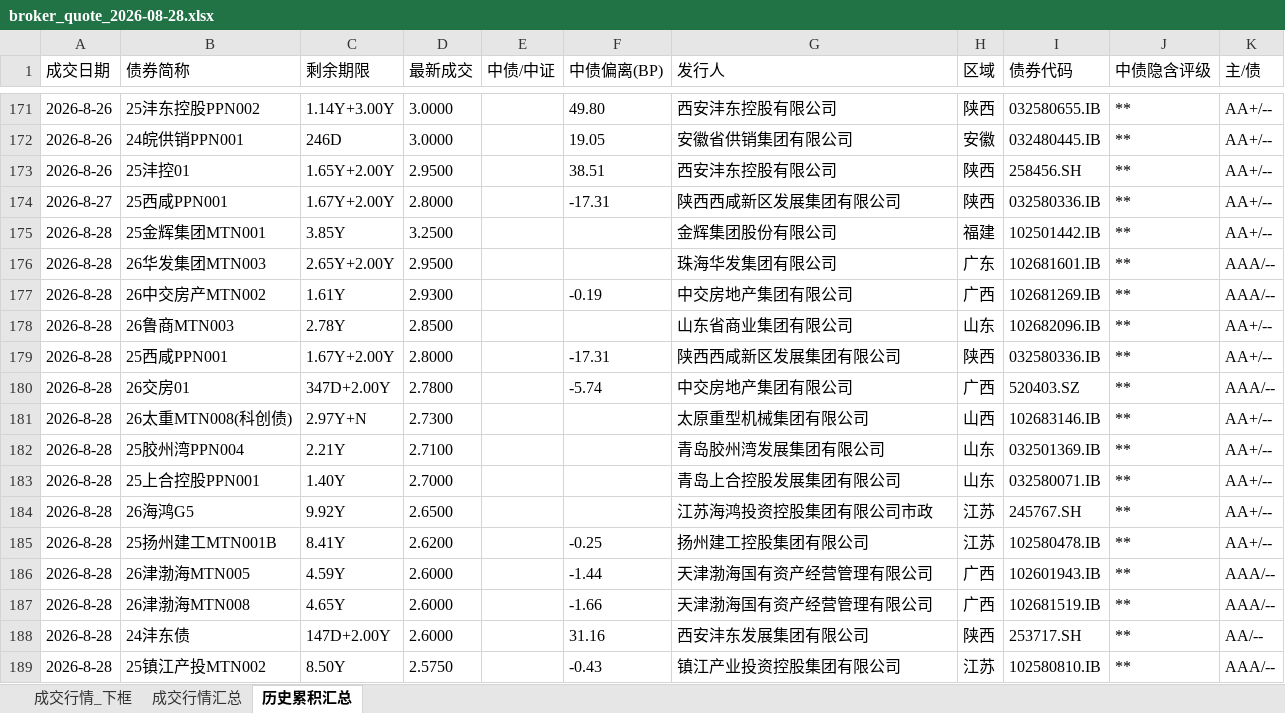
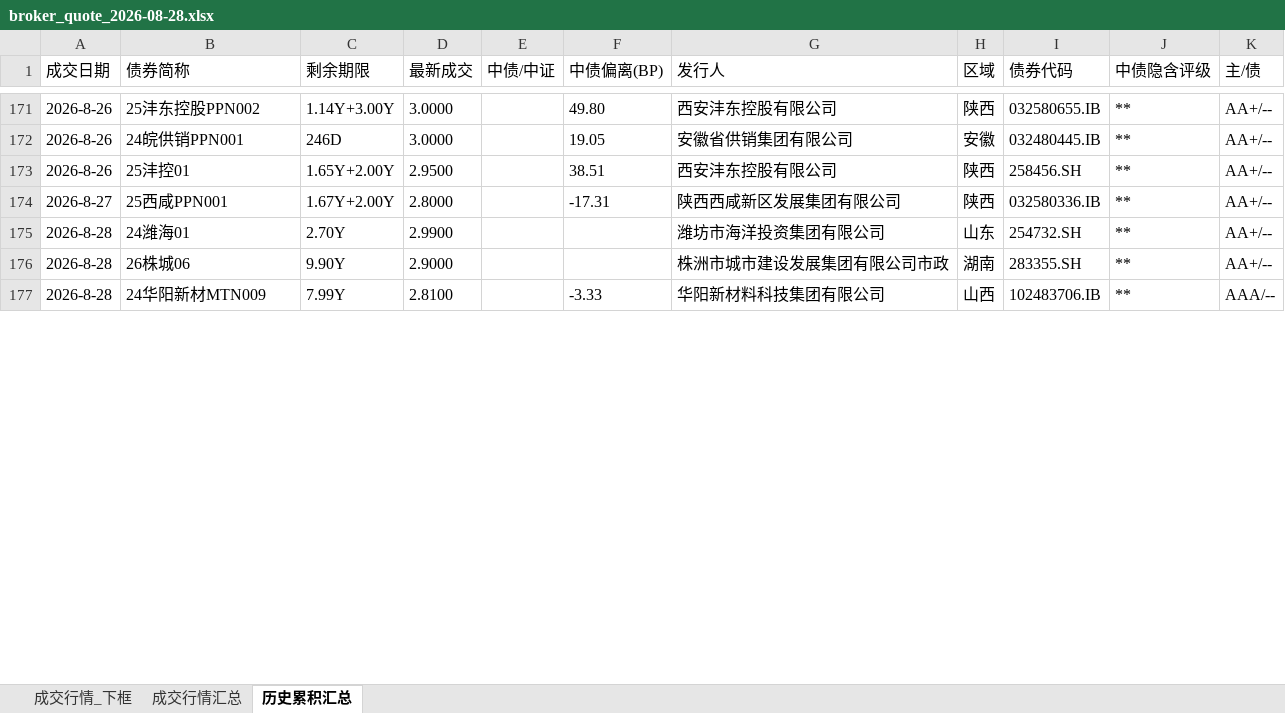
Before and after one commit to geomouse/innodealing-bond-export, an Excel workbook: data/broker/broker_quote_2026-08-28.xlsx, sheet 历史累积汇总, drawn as a sheet; only a part is shown, gaps mark what is left out; values as stored, in another font and other column widths than the file's, no borders; removed rows and columns are numbered as before the commit, all else as after; the diff covers the shown part only; the diff names each change by its address in the sheet, - before the commit and + after, or states it on an @@ line.

```diff
--- a/data/broker/broker_quote_2026-08-28.xlsx (sheet 历史累积汇总)
+++ b/data/broker/broker_quote_2026-08-28.xlsx (sheet 历史累积汇总)
-row 175: 2026-8-28 | 25金辉集团MTN001 | 3.85Y | 3.2500 |  |  | 金辉集团股份有限公司 | 福建 | 102501442.IB | ** | AA+/--
-row 176: 2026-8-28 | 26华发集团MTN003 | 2.65Y+2.00Y | 2.9500 |  |  | 珠海华发集团有限公司 | 广东 | 102681601.IB | ** | AAA/--
-row 177: 2026-8-28 | 26中交房产MTN002 | 1.61Y | 2.9300 |  | -0.19 | 中交房地产集团有限公司 | 广西 | 102681269.IB | ** | AAA/--
-B175 (债券简称): 26鲁商MTN003
+B175 (债券简称): 24潍海01
-C175 (剩余期限): 2.78Y
+C175 (剩余期限): 2.70Y
-D175 (最新成交): 2.8500
+D175 (最新成交): 2.9900
-G175 (发行人): 山东省商业集团有限公司
+G175 (发行人): 潍坊市海洋投资集团有限公司
-I175 (债券代码): 102682096.IB
+I175 (债券代码): 254732.SH
-row 179: 2026-8-28 | 25西咸PPN001 | 1.67Y+2.00Y | 2.8000 |  | -17.31 | 陕西西咸新区发展集团有限公司 | 陕西 | 032580336.IB | ** | AA+/--
-row 180: 2026-8-28 | 26交房01 | 347D+2.00Y | 2.7800 |  | -5.74 | 中交房地产集团有限公司 | 广西 | 520403.SZ | ** | AAA/--
-row 181: 2026-8-28 | 26太重MTN008(科创债) | 2.97Y+N | 2.7300 |  |  | 太原重型机械集团有限公司 | 山西 | 102683146.IB | ** | AA+/--
-row 182: 2026-8-28 | 25胶州湾PPN004 | 2.21Y | 2.7100 |  |  | 青岛胶州湾发展集团有限公司 | 山东 | 032501369.IB | ** | AA+/--
-row 183: 2026-8-28 | 25上合控股PPN001 | 1.40Y | 2.7000 |  |  | 青岛上合控股发展集团有限公司 | 山东 | 032580071.IB | ** | AA+/--
-B176 (债券简称): 26海鸿G5
+B176 (债券简称): 26株城06
-C176 (剩余期限): 9.92Y
+C176 (剩余期限): 9.90Y
-D176 (最新成交): 2.6500
+D176 (最新成交): 2.9000
-G176 (发行人): 江苏海鸿投资控股集团有限公司市政
+G176 (发行人): 株洲市城市建设发展集团有限公司市政
-H176 (区域): 江苏
+H176 (区域): 湖南
-I176 (债券代码): 245767.SH
+I176 (债券代码): 283355.SH
-row 185: 2026-8-28 | 25扬州建工MTN001B | 8.41Y | 2.6200 |  | -0.25 | 扬州建工控股集团有限公司 | 江苏 | 102580478.IB | ** | AA+/--
-B177 (债券简称): 26津渤海MTN005
+B177 (债券简称): 24华阳新材MTN009
-C177 (剩余期限): 4.59Y
+C177 (剩余期限): 7.99Y
-D177 (最新成交): 2.6000
+D177 (最新成交): 2.8100
-F177 (中债偏离(BP)): -1.44
+F177 (中债偏离(BP)): -3.33
-G177 (发行人): 天津渤海国有资产经营管理有限公司
+G177 (发行人): 华阳新材料科技集团有限公司
-H177 (区域): 广西
+H177 (区域): 山西
-I177 (债券代码): 102601943.IB
+I177 (债券代码): 102483706.IB
-row 187: 2026-8-28 | 26津渤海MTN008 | 4.65Y | 2.6000 |  | -1.66 | 天津渤海国有资产经营管理有限公司 | 广西 | 102681519.IB | ** | AAA/--
-row 188: 2026-8-28 | 24沣东债 | 147D+2.00Y | 2.6000 |  | 31.16 | 西安沣东发展集团有限公司 | 陕西 | 253717.SH | ** | AA/--
-row 189: 2026-8-28 | 25镇江产投MTN002 | 8.50Y | 2.5750 |  | -0.43 | 镇江产业投资控股集团有限公司 | 江苏 | 102580810.IB | ** | AAA/--
```
Also changed, not shown: 4 removed rows and 7 edited cells elsewhere in this sheet, sheet 成交行情_下框, sheet 成交行情汇总, 3 other files.
